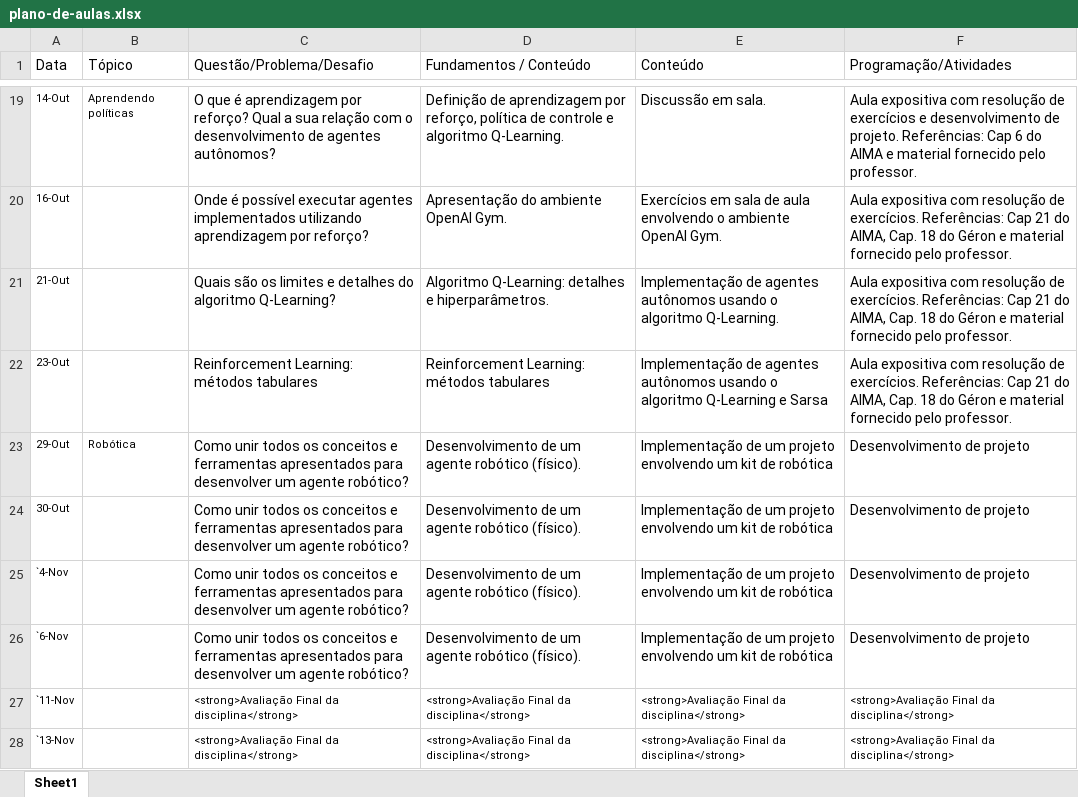
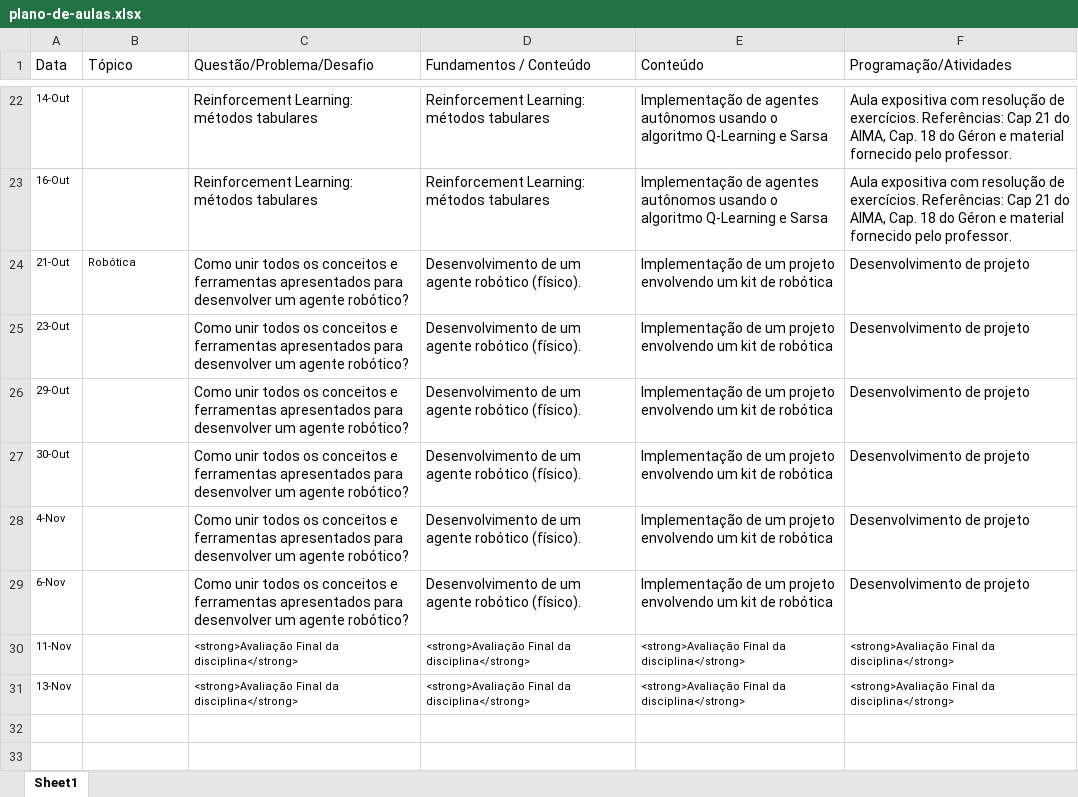
Before and after one commit to Insper/ia_bcc, an Excel workbook: plano-de-aulas.xlsx, sheet Sheet1, drawn as a sheet; only a part is shown, gaps mark what is left out; values as stored, in another font and other column widths than the file's, no borders; addresses are those after the commit; the diff covers the shown part only; the diff names each change by its address in the sheet, - before the commit and + after, or states it on an @@ line.

Commit message:
pre aula dia 02/09

```diff
--- a/plano-de-aulas.xlsx (sheet Sheet1)
+++ b/plano-de-aulas.xlsx (sheet Sheet1)
-B22 (Tópico): Aprendendo políticas
+B22 (Tópico): (empty)
-C22 (Questão/Problema/Desafio): O que é aprendizagem por reforço? Qual a sua relação com o desenvolvimento de agentes autônomos?
+C22 (Questão/Problema/Desafio): Reinforcement Learning: métodos tabulares
-D22 (Fundamentos / Conteúdo): Definição de aprendizagem por reforço, política de controle e algoritmo Q-Learning.
+D22 (Fundamentos / Conteúdo): Reinforcement Learning: métodos tabulares
-E22 (Conteúdo): Discussão em sala.
+E22 (Conteúdo): Implementação de agentes autônomos usando o algoritmo Q-Learning e Sarsa
-F22 (Programação/Atividades): …resolução de exercícios e desenvolvimento de projeto. Referências: Cap 6 do AIMA e material…
+F22 (Programação/Atividades): …resolução de exercícios. Referências: Cap 21 do AIMA, Cap. 18 do Géron e material…
-C23 (Questão/Problema/Desafio): Onde é possível executar agentes implementados utilizando aprendizagem por reforço?
+C23 (Questão/Problema/Desafio): Reinforcement Learning: métodos tabulares
-D23 (Fundamentos / Conteúdo): Apresentação do ambiente OpenAI Gym.
+D23 (Fundamentos / Conteúdo): Reinforcement Learning: métodos tabulares
-E23 (Conteúdo): Exercícios em sala de aula envolvendo o ambiente OpenAI Gym.
+E23 (Conteúdo): Implementação de agentes autônomos usando o algoritmo Q-Learning e Sarsa
-B24 (Tópico): (empty)
+B24 (Tópico): Robótica
-C24 (Questão/Problema/Desafio): Quais são os limites e detalhes do algoritmo Q-Learning?
+C24 (Questão/Problema/Desafio): Como unir todos os conceitos e ferramentas apresentados para desenvolver um agente robótico?
-D24 (Fundamentos / Conteúdo): Algoritmo Q-Learning: detalhes e hiperparâmetros.
+D24 (Fundamentos / Conteúdo): Desenvolvimento de um agente robótico (físico).
-E24 (Conteúdo): Implementação de agentes autônomos usando o algoritmo Q-Learning.
+E24 (Conteúdo): Implementação de um projeto envolvendo um kit de robótica
-F24:F25 (Programação/Atividades): Aula expositiva com resolução de exercícios. Referências: Cap 21 do AIMA, Cap. 18 do Géron e material fornecido pelo professor.
+F24:F25 (Programação/Atividades): Desenvolvimento de projeto
-C25 (Questão/Problema/Desafio): Reinforcement Learning: métodos tabulares
+C25 (Questão/Problema/Desafio): Como unir todos os conceitos e ferramentas apresentados para desenvolver um agente robótico?
-D25 (Fundamentos / Conteúdo): Reinforcement Learning: métodos tabulares
+D25 (Fundamentos / Conteúdo): Desenvolvimento de um agente robótico (físico).
-E25 (Conteúdo): Implementação de agentes autônomos usando o algoritmo Q-Learning e Sarsa
+E25 (Conteúdo): Implementação de um projeto envolvendo um kit de robótica
-B26 (Tópico): Robótica
+B26 (Tópico): (empty)
-A28 (Data): `4-Nov
+A28 (Data): 4-Nov
-A29 (Data): `6-Nov
+A29 (Data): 6-Nov
-A30 (Data): `11-Nov
+A30 (Data): 11-Nov
-A31 (Data): `13-Nov
+A31 (Data): 13-Nov
```
Also changed, not shown: 3 added rows, 27 edited cells and cell formats elsewhere in this sheet, 10 other files.
